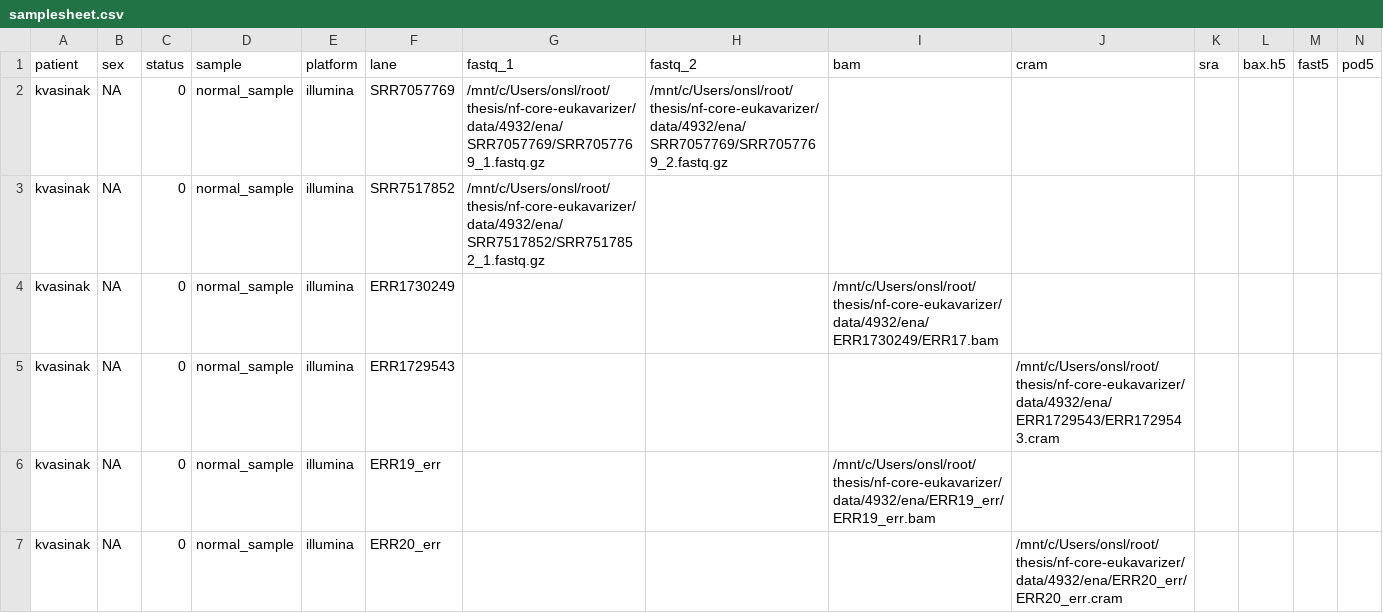
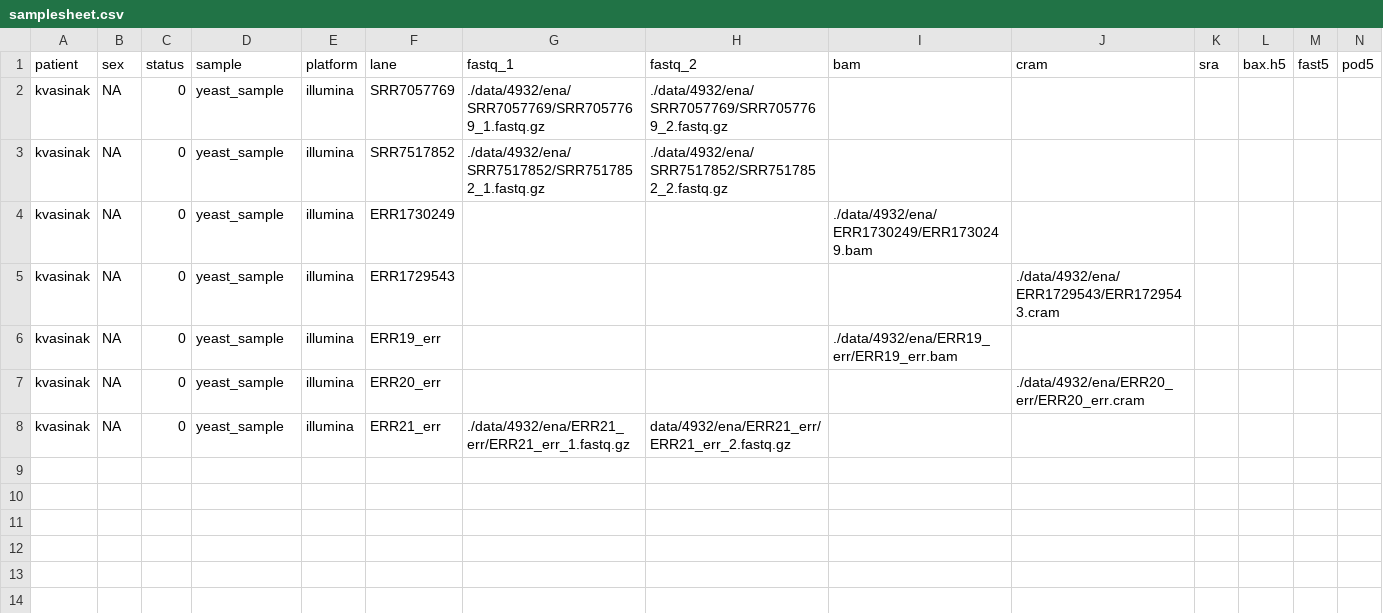
Before and after one commit to Lupphes/eukavarizer, a CSV file: assets/samplesheet.csv, drawn as a sheet.

```diff
--- a/assets/samplesheet.csv
+++ b/assets/samplesheet.csv
@@ -1,7 +1,8 @@
 patient,sex,status,sample,platform,lane,fastq_1,fastq_2,bam,cram,sra,bax.h5,fast5,pod5
-kvasinak,NA,0,normal_sample,illumina,SRR7057769,/mnt/c/Users/onsl/root/thesis/nf-core-eukavarizer/data/4932/ena/SRR7057769/SRR7057769_1.fastq.gz,/mnt/c/Users/onsl/root/thesis/nf-core-eukavarizer/data/4932/ena/SRR7057769/SRR7057769_2.fastq.gz,,,,,,,
-kvasinak,NA,0,normal_sample,illumina,SRR7517852,/mnt/c/Users/onsl/root/thesis/nf-core-eukavarizer/data/4932/ena/SRR7517852/SRR7517852_1.fastq.gz,,,,,,,,
-kvasinak,NA,0,normal_sample,illumina,ERR1730249,,,/mnt/c/Users/onsl/root/thesis/nf-core-eukavarizer/data/4932/ena/ERR1730249/ERR17.bam,,,,,,
-kvasinak,NA,0,normal_sample,illumina,ERR1729543,,,,/mnt/c/Users/onsl/root/thesis/nf-core-eukavarizer/data/4932/ena/ERR1729543/ERR1729543.cram,,,,,
-kvasinak,NA,0,normal_sample,illumina,ERR19_err,,,/mnt/c/Users/onsl/root/thesis/nf-core-eukavarizer/data/4932/ena/ERR19_err/ERR19_err.bam,,,,,,
-kvasinak,NA,0,normal_sample,illumina,ERR20_err,,,,/mnt/c/Users/onsl/root/thesis/nf-core-eukavarizer/data/4932/ena/ERR20_err/ERR20_err.cram,,,,,
+kvasinak,NA,0,yeast_sample,illumina,SRR7057769,./data/4932/ena/SRR7057769/SRR7057769_1.fastq.gz,./data/4932/ena/SRR7057769/SRR7057769_2.fastq.gz,,,,,,
+kvasinak,NA,0,yeast_sample,illumina,SRR7517852,./data/4932/ena/SRR7517852/SRR7517852_1.fastq.gz,./data/4932/ena/SRR7517852/SRR7517852_2.fastq.gz,,,,,,
+kvasinak,NA,0,yeast_sample,illumina,ERR1730249,,,./data/4932/ena/ERR1730249/ERR1730249.bam,,,,,,
+kvasinak,NA,0,yeast_sample,illumina,ERR1729543,,,,./data/4932/ena/ERR1729543/ERR1729543.cram,,,,,
+kvasinak,NA,0,yeast_sample,illumina,ERR19_err,,,./data/4932/ena/ERR19_err/ERR19_err.bam,,,,,,
+kvasinak,NA,0,yeast_sample,illumina,ERR20_err,,,,./data/4932/ena/ERR20_err/ERR20_err.cram,,,,,
+kvasinak,NA,0,yeast_sample,illumina,ERR21_err,./data/4932/ena/ERR21_err/ERR21_err_1.fastq.gz,data/4932/ena/ERR21_err/ERR21_err_2.fastq.gz,,,,,,,
```
Also changed, not shown: 12 other files.
